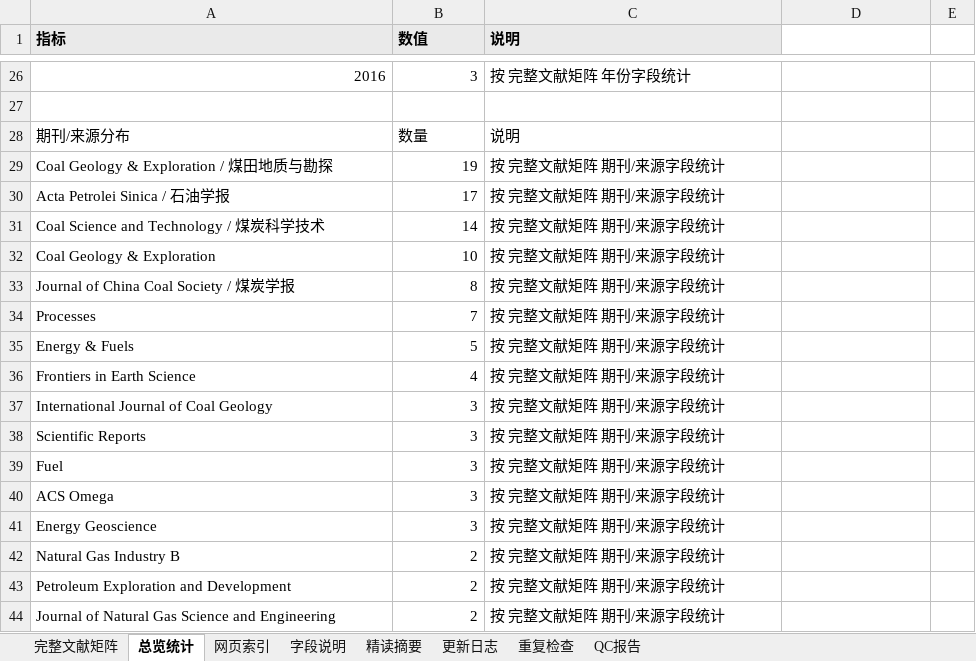
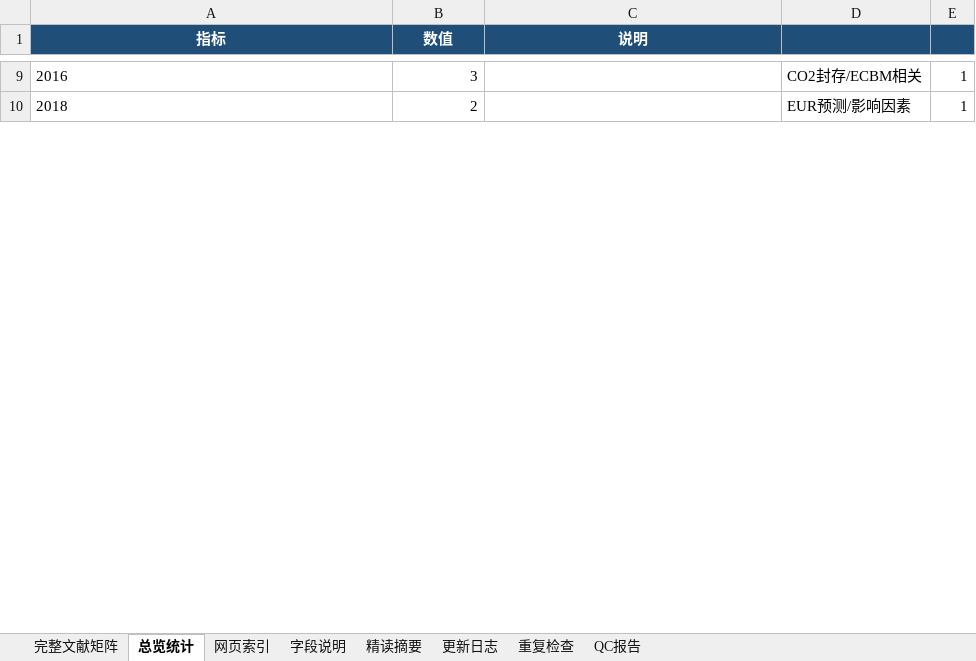
Before and after one commit to oncalemcnealdv3896-afk/Deep_CBM_Knowledge_Base, an Excel workbook: 09_Daily_Brief/2026-07-10/codex_run/tmp_workbook.xlsx, sheet 总览统计, drawn as a sheet; only a part is shown, gaps mark what is left out; values as stored, in another font and other column widths than the file's, no borders; removed rows and columns are numbered as before the commit, all else as after; the diff covers the shown part only; the diff names each change by its address in the sheet, - before the commit and + after, or states it on an @@ line.

```diff
--- a/09_Daily_Brief/2026-07-10/codex_run/tmp_workbook.xlsx (sheet 总览统计)
+++ b/09_Daily_Brief/2026-07-10/codex_run/tmp_workbook.xlsx (sheet 总览统计)
@@ A1:C1 fill: #EAEAEA → #1F4E78, text colour: black → #FFFFFF, alignment: left → center @@
-D1:E1 fill: none
+D1:E1 fill: #1F4E78
-A9 alignment: right
+A9 alignment: left
-C9 (说明): 按 完整文献矩阵 年份字段统计
+C9 (说明): (empty)
-D9: (empty)
+D9: CO2封存/ECBM相关
-E9: (empty)
+E9: 1
-row 10: (empty)
+row 10: 2018 | 2 |  | EUR预测/影响因素 | 1
-row 28: 期刊/来源分布 | 数量 | 说明
-row 29: Coal Geology & Exploration / 煤田地质与勘探 | 19 | 按 完整文献矩阵 期刊/来源字段统计
-row 30: Acta Petrolei Sinica / 石油学报 | 17 | 按 完整文献矩阵 期刊/来源字段统计
-row 31: Coal Science and Technology / 煤炭科学技术 | 14 | 按 完整文献矩阵 期刊/来源字段统计
-row 32: Coal Geology & Exploration | 10 | 按 完整文献矩阵 期刊/来源字段统计
-row 33: Journal of China Coal Society / 煤炭学报 | 8 | 按 完整文献矩阵 期刊/来源字段统计
-row 34: Processes | 7 | 按 完整文献矩阵 期刊/来源字段统计
-row 35: Energy & Fuels | 5 | 按 完整文献矩阵 期刊/来源字段统计
-row 36: Frontiers in Earth Science | 4 | 按 完整文献矩阵 期刊/来源字段统计
-row 37: International Journal of Coal Geology | 3 | 按 完整文献矩阵 期刊/来源字段统计
-row 38: Scientific Reports | 3 | 按 完整文献矩阵 期刊/来源字段统计
-row 39: Fuel | 3 | 按 完整文献矩阵 期刊/来源字段统计
-row 40: ACS Omega | 3 | 按 完整文献矩阵 期刊/来源字段统计
-row 41: Energy Geoscience | 3 | 按 完整文献矩阵 期刊/来源字段统计
-row 42: Natural Gas Industry B | 2 | 按 完整文献矩阵 期刊/来源字段统计
-row 43: Petroleum Exploration and Development | 2 | 按 完整文献矩阵 期刊/来源字段统计
-row 44: Journal of Natural Gas Science and Engineering | 2 | 按 完整文献矩阵 期刊/来源字段统计
```
Also changed, not shown: 12 added rows, 159 removed rows and 4 edited cells elsewhere in this sheet, sheet 网页索引, sheet 精读摘要, sheet QC报告, sheet 字段说明, sheet 完整文献矩阵, sheet 更新日志, 01_Increment/2026-07-10_daily_brief_update/Deep_CBM_increment_20260710.xlsx, 10 other files.
